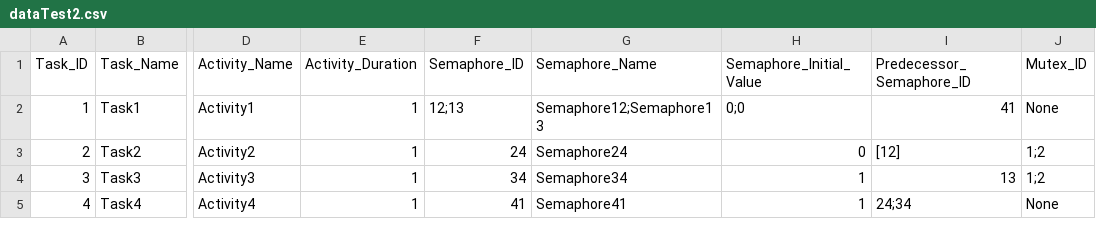
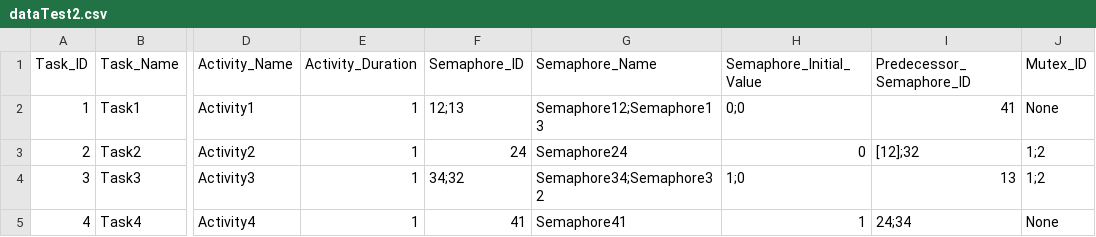
Before and after one commit to AdrianW424/Echtzeitsysteme_Projekt, a CSV file: src/dataTest2.csv, drawn as a sheet; only a part is shown, gaps mark what is left out; the diff names each change by its address in the sheet, - before the commit and + after, or states it on an @@ line.

Commit message:
changed dataTest

```diff
--- a/src/dataTest2.csv
+++ b/src/dataTest2.csv
-I3 (Predecessor_Semaphore_ID): [12]
+I3 (Predecessor_Semaphore_ID): [12];32
-F4 (Semaphore_ID): 34
+F4 (Semaphore_ID): 34;32
-G4 (Semaphore_Name): Semaphore34
+G4 (Semaphore_Name): Semaphore34;Semaphore32
-H4 (Semaphore_Initial_Value): 1
+H4 (Semaphore_Initial_Value): 1;0
```
Also changed, not shown: 1 other file.
